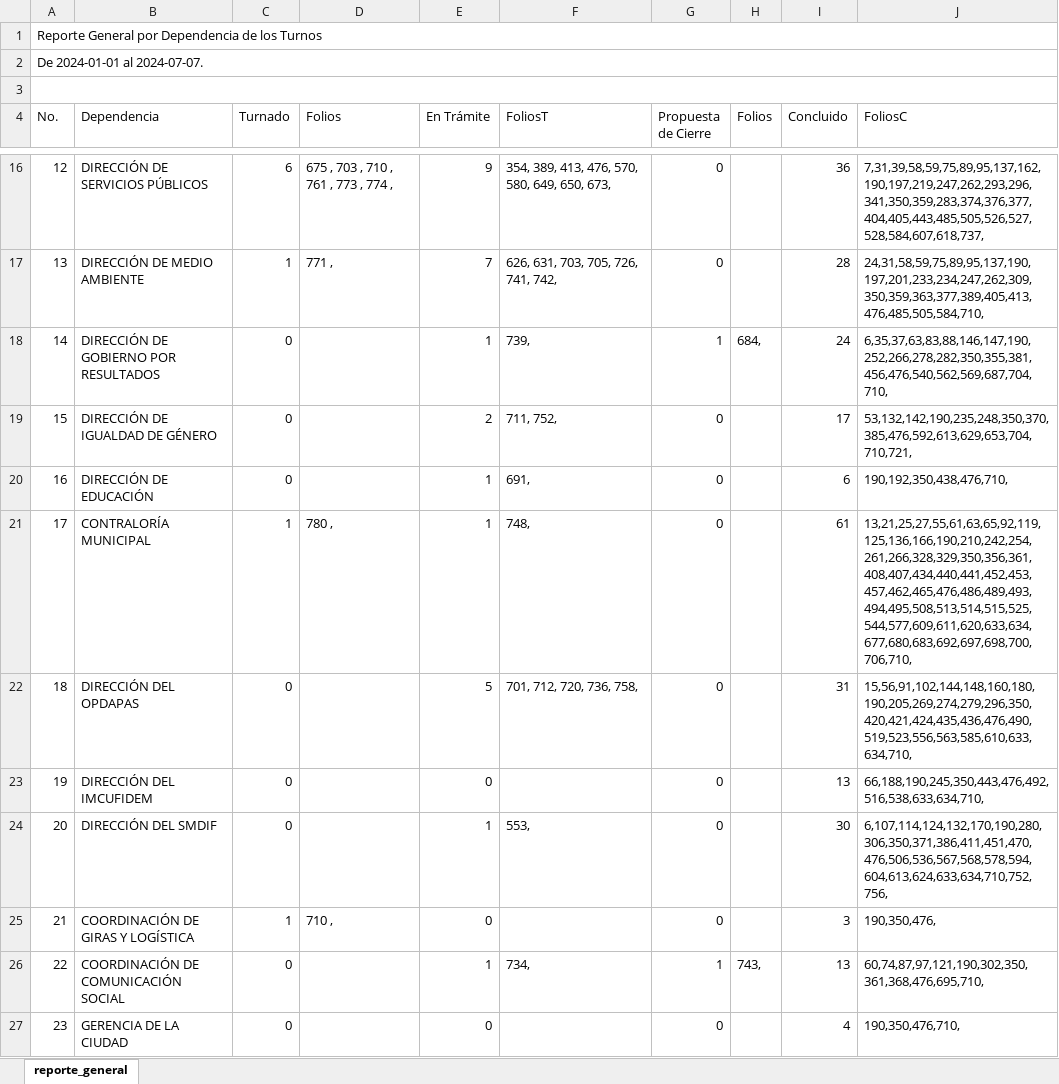
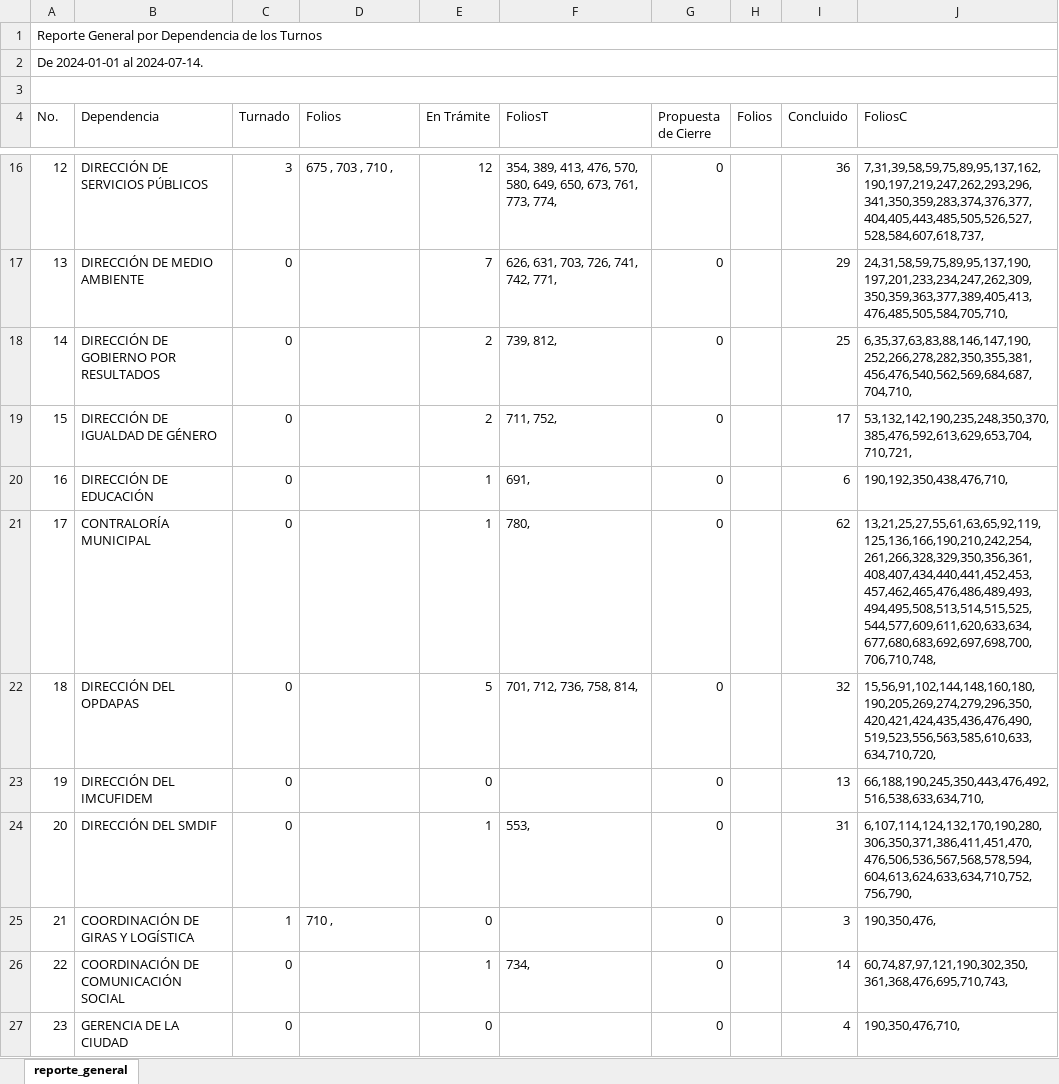
Before and after one commit to DimitryGarces/President-Cliente, an Excel workbook: py/Junio.xlsx, sheet reporte_general, drawn as a sheet; only a part is shown, gaps mark what is left out; values as stored, in another font and other column widths than the file's, no cell formats; the diff covers the shown part only; the diff names each change by its address in the sheet, - before the commit and + after, or states it on an @@ line.

```diff
--- a/py/Junio.xlsx (sheet reporte_general)
+++ b/py/Junio.xlsx (sheet reporte_general)
-A2 (No.): De 2024-01-01 al 2024-07-07.
+A2 (No.): De 2024-01-01 al 2024-07-14.
-C16 (Turnado): 6
+C16 (Turnado): 3
-D16 (Folios): 675 , 703 , 710 , 761 , 773 , 774 ,
+D16 (Folios): 675 , 703 , 710 ,
-E16 (En Trámite): 9
+E16 (En Trámite): 12
-F16 (FoliosT): …650, 673,
+F16 (FoliosT): …650, 673, 761, 773, 774,
-C17 (Turnado): 1
+C17 (Turnado): 0
-D17 (Folios): 771 ,
+D17 (Folios): (empty)
-F17 (FoliosT): 626, 631, 703, 705, 726, 741, 742,
+F17 (FoliosT): 626, 631, 703, 726, 741, 742, 771,
-I17 (Concluido): 28
+I17 (Concluido): 29
-J17 (FoliosC): 24,31,58,59,75,89,95,137,190,197,201,233,234,247,262,309,350,359,363,377,389,405,413,476,485,505,584,710,
+J17 (FoliosC): 24,31,58,59,75,89,95,137,190,197,201,233,234,247,262,309,350,359,363,377,389,405,413,476,485,505,584,705,710,
-E18 (En Trámite): 1
+E18 (En Trámite): 2
-F18 (FoliosT): 739,
+F18 (FoliosT): 739, 812,
-G18 (Propuesta de Cierre): 1
+G18 (Propuesta de Cierre): 0
-H18 (Folios): 684,
+H18 (Folios): (empty)
-I18 (Concluido): 24
+I18 (Concluido): 25
-J18 (FoliosC): 6,35,37,63,83,88,146,147,190,252,266,278,282,350,355,381,456,476,540,562,569,687,704,710,
+J18 (FoliosC): 6,35,37,63,83,88,146,147,190,252,266,278,282,350,355,381,456,476,540,562,569,684,687,704,710,
-C21 (Turnado): 1
+C21 (Turnado): 0
-D21 (Folios): 780 ,
+D21 (Folios): (empty)
-F21 (FoliosT): 748,
+F21 (FoliosT): 780,
-I21 (Concluido): 61
+I21 (Concluido): 62
-J21 (FoliosC): 13,21,25,27,55,61,63,65,92,119,125,136,166,190,210,242,254,261,266,328,329,350,356,361,408,407,434,440,441,452,453,457,462,465,476,486,489,493,494,495,508,513,514,515,525,544,577,609,611,620,633,634,677,680,683,692,697,698,700,706,710,
+J21 (FoliosC): 13,21,25,27,55,61,63,65,92,119,125,136,166,190,210,242,254,261,266,328,329,350,356,361,408,407,434,440,441,452,453,457,462,465,476,486,489,493,494,495,508,513,514,515,525,544,577,609,611,620,633,634,677,680,683,692,697,698,700,706,710,748,
-F22 (FoliosT): 701, 712, 720, 736, 758,
+F22 (FoliosT): 701, 712, 736, 758, 814,
-I22 (Concluido): 31
+I22 (Concluido): 32
-J22 (FoliosC): 15,56,91,102,144,148,160,180,190,205,269,274,279,296,350,420,421,424,435,436,476,490,519,523,556,563,585,610,633,634,710,
+J22 (FoliosC): 15,56,91,102,144,148,160,180,190,205,269,274,279,296,350,420,421,424,435,436,476,490,519,523,556,563,585,610,633,634,710,720,
-I24 (Concluido): 30
+I24 (Concluido): 31
-J24 (FoliosC): 6,107,114,124,132,170,190,280,306,350,371,386,411,451,470,476,506,536,567,568,578,594,604,613,624,633,634,710,752,756,
+J24 (FoliosC): 6,107,114,124,132,170,190,280,306,350,371,386,411,451,470,476,506,536,567,568,578,594,604,613,624,633,634,710,752,756,790,
-G26 (Propuesta de Cierre): 1
+G26 (Propuesta de Cierre): 0
-H26 (Folios): 743,
+H26 (Folios): (empty)
-I26 (Concluido): 13
+I26 (Concluido): 14
-J26 (FoliosC): 60,74,87,97,121,190,302,350,361,368,476,695,710,
+J26 (FoliosC): 60,74,87,97,121,190,302,350,361,368,476,695,710,743,
```
Also changed, not shown: 1 added row, 1 removed row and 52 edited cells elsewhere in this sheet, cell formats, py/Direcc.xlsx, 5 other files.
